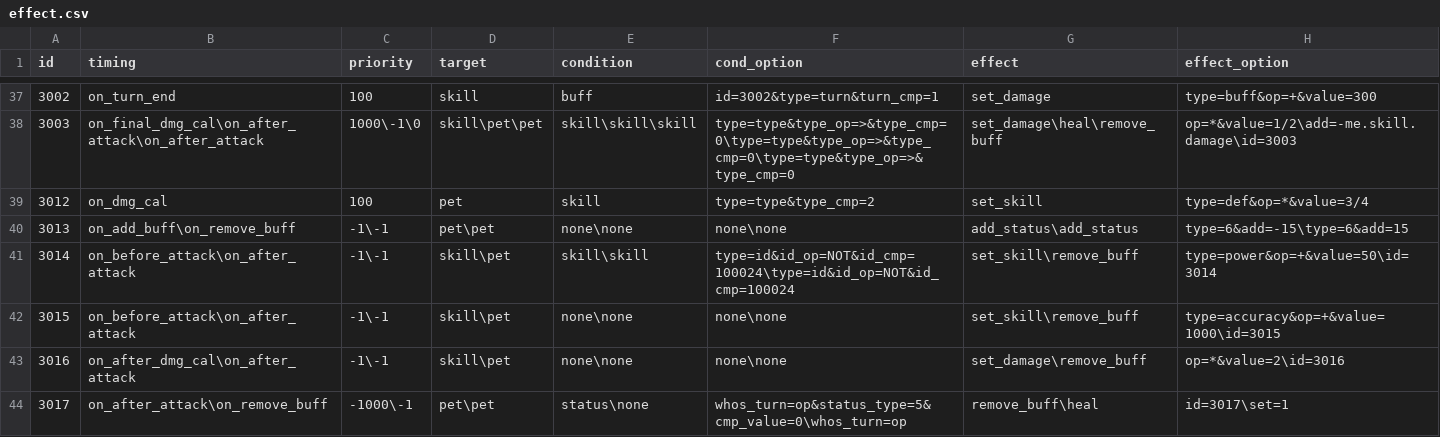
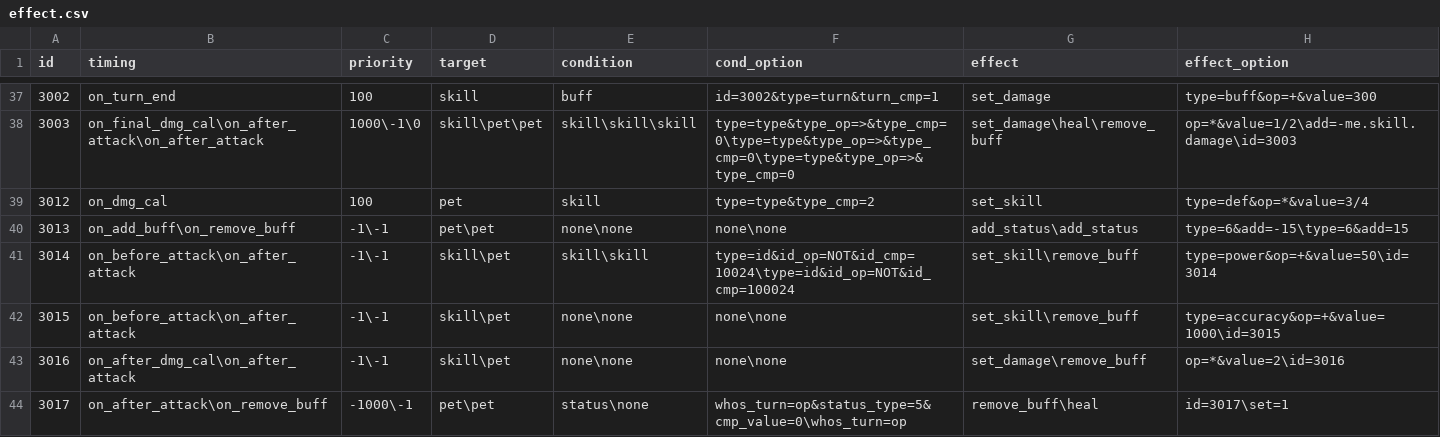
Before and after one commit to Brady29655751/Seer2, a CSV file: Buffs/effect.csv, drawn as a sheet; only a part is shown, gaps mark what is left out.

```diff
--- a/Buffs/effect.csv
+++ b/Buffs/effect.csv
@@ -40,3 +40,3 @@ id,timing,priority,target,condition,cond_option,effect,effect_option
 3013,on_add_buff\on_remove_buff,-1\-1,pet\pet,none\none,none\none,add_status\add_status,type=6&add=-15\type=6&add=15
-3014,on_before_attack\on_after_attack,-1\-1,skill\pet,skill\skill,type=id&id_op=NOT&id_cmp=100024\type=id&id_op=NOT&id_cmp=100024,set_skill\remove_buff,type=power&op=+&value=50\id=3014
+3014,on_before_attack\on_after_attack,-1\-1,skill\pet,skill\skill,type=id&id_op=NOT&id_cmp=10024\type=id&id_op=NOT&id_cmp=100024,set_skill\remove_buff,type=power&op=+&value=50\id=3014
 3015,on_before_attack\on_after_attack,-1\-1,skill\pet,none\none,none\none,set_skill\remove_buff,type=accuracy&op=+&value=1000\id=3015
```
Also changed, not shown: Activities/info.csv, Pets/feature.csv, 20 other files.
